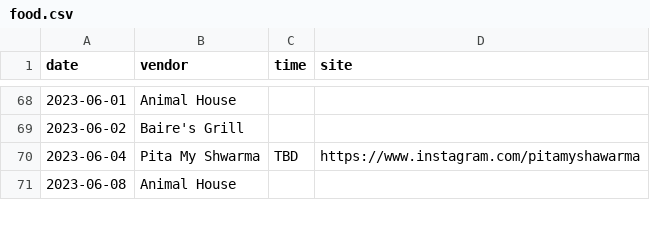
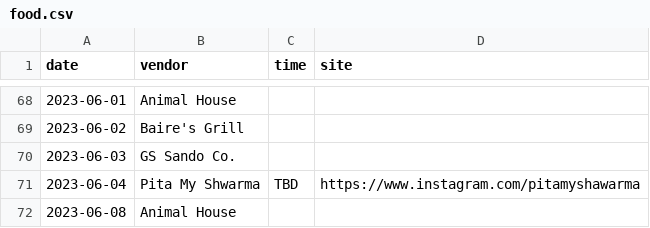
Before and after one commit to lolevbeer/site, a CSV file: _data/food.csv, drawn as a sheet; only a part is shown, gaps mark what is left out; the diff names each change by its address in the sheet, - before the commit and + after, or states it on an @@ line.

Commit message:
Sync Data from google sheets

```diff
--- a/_data/food.csv
+++ b/_data/food.csv
+row 70: 2023-06-03 | GS Sando Co.
```
